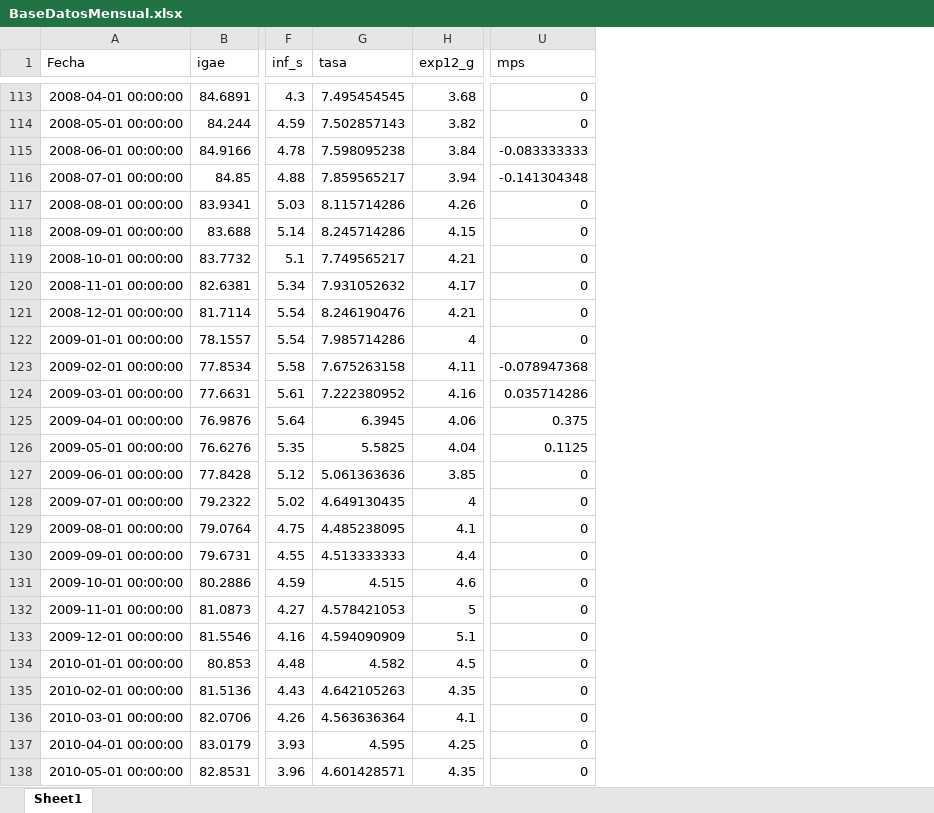
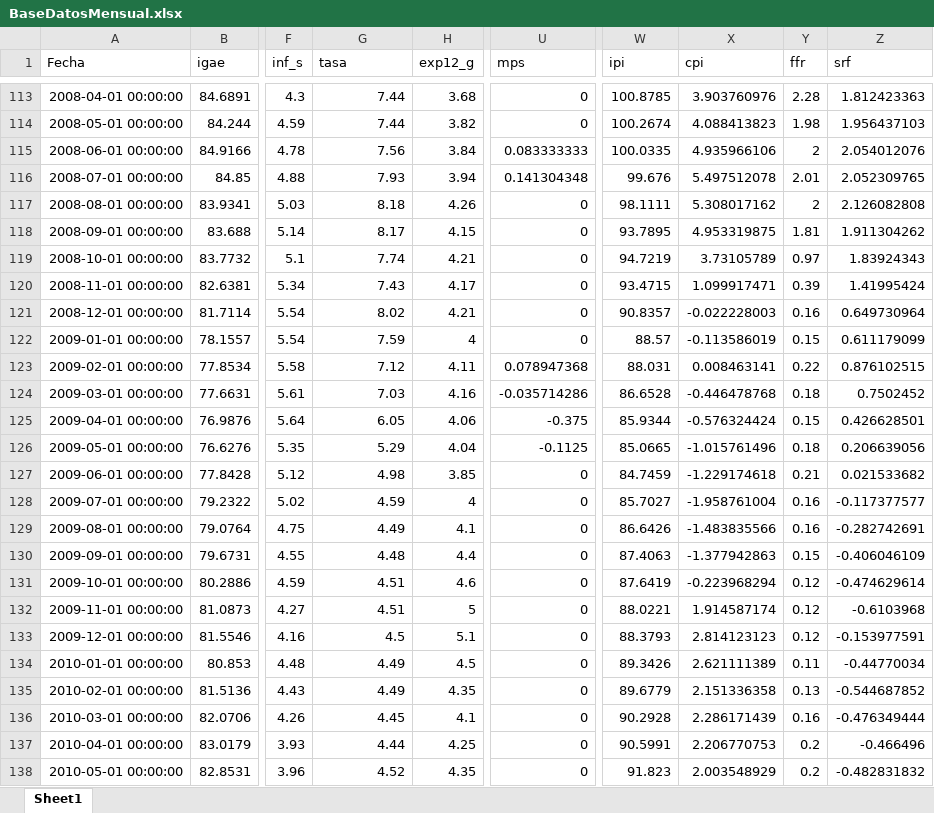
Before and after one commit to GARMA350/VARpy, an Excel workbook: BaseDatosMensual.xlsx, sheet Sheet1, drawn as a sheet; only a part is shown, gaps mark what is left out; values as stored, in another font and other column widths than the file's, no borders; the diff covers the shown part only; the diff names each change by its address in the sheet, - before the commit and + after, or states it on an @@ line.

```diff
--- a/BaseDatosMensual.xlsx (sheet Sheet1)
+++ b/BaseDatosMensual.xlsx (sheet Sheet1)
+column W (ipi), rows 113-138: 100.8785 | 100.2674 | 100.0335 | 99.676 | 98.1111 | 93.7895 | 94.7219 | 93.4715 | 90.8357 | 88.57 | 88.031 | 86.6528 | 85.9344 | 85.0665 | 84.7459 | 85.7027 | 86.6426 | 87.4063 | 87.6419 | 88.0221 | 88.3793 | 89.3426 | 89.6779 | 90.2928 | 90.5991 | 91.823
+column X (cpi), rows 113-138: 3.903760976 | 4.088413823 | 4.935966106 | 5.497512078 | 5.308017162 | 4.953319875 | 3.73105789 | 1.099917471 | -0.022228003 | -0.113586019 | 0.008463141 | -0.446478768 | -0.576324424 | -1.015761496 | -1.229174618 | -1.958761004 | -1.483835566 | -1.377942863 | -0.223968294 | 1.914587174 | 2.814123123 | 2.621111389 | 2.151336358 | 2.286171439 | 2.206770753 | 2.003548929
+column Y (ffr), rows 113-138: 2.28 | 1.98 | 2 | 2.01 | 2 | 1.81 | 0.97 | 0.39 | 0.16 | 0.15 | 0.22 | 0.18 | 0.15 | 0.18 | 0.21 | 0.16 | 0.16 | 0.15 | 0.12 | 0.12 | 0.12 | 0.11 | 0.13 | 0.16 | 0.2 | 0.2
+column Z (srf), rows 113-138: 1.812423363 | 1.956437103 | 2.054012076 | 2.052309765 | 2.126082808 | 1.911304262 | 1.83924343 | 1.41995424 | 0.649730964 | 0.611179099 | 0.876102515 | 0.7502452 | 0.426628501 | 0.206639056 | 0.021533682 | -0.117377577 | -0.282742691 | -0.406046109 | -0.474629614 | -0.6103968 | -0.153977591 | -0.44770034 | -0.544687852 | -0.476349444 | -0.466496 | -0.482831832
-G113 (tasa): 7.495454545
+G113 (tasa): 7.44
-G114 (tasa): 7.502857143
+G114 (tasa): 7.44
-G115 (tasa): 7.598095238
+G115 (tasa): 7.56
-U115 (mps): -0.083333333
+U115 (mps): 0.083333333
-G116 (tasa): 7.859565217
+G116 (tasa): 7.93
-U116 (mps): -0.141304348
+U116 (mps): 0.141304348
-G117 (tasa): 8.115714286
+G117 (tasa): 8.18
-G118 (tasa): 8.245714286
+G118 (tasa): 8.17
-G119 (tasa): 7.749565217
+G119 (tasa): 7.74
-G120 (tasa): 7.931052632
+G120 (tasa): 7.43
-G121 (tasa): 8.246190476
+G121 (tasa): 8.02
-G122 (tasa): 7.985714286
+G122 (tasa): 7.59
-G123 (tasa): 7.675263158
+G123 (tasa): 7.12
-U123 (mps): -0.078947368
+U123 (mps): 0.078947368
-G124 (tasa): 7.222380952
+G124 (tasa): 7.03
-U124 (mps): 0.035714286
+U124 (mps): -0.035714286
-G125 (tasa): 6.3945
+G125 (tasa): 6.05
-U125 (mps): 0.375
+U125 (mps): -0.375
-G126 (tasa): 5.5825
+G126 (tasa): 5.29
-U126 (mps): 0.1125
+U126 (mps): -0.1125
-G127 (tasa): 5.061363636
+G127 (tasa): 4.98
-G128 (tasa): 4.649130435
+G128 (tasa): 4.59
-G129 (tasa): 4.485238095
+G129 (tasa): 4.49
-G130 (tasa): 4.513333333
+G130 (tasa): 4.48
-G131 (tasa): 4.515
+G131 (tasa): 4.51
-G132 (tasa): 4.578421053
+G132 (tasa): 4.51
-G133 (tasa): 4.594090909
+G133 (tasa): 4.5
-G134 (tasa): 4.582
+G134 (tasa): 4.49
-G135 (tasa): 4.642105263
+G135 (tasa): 4.49
-G136 (tasa): 4.563636364
+G136 (tasa): 4.45
-G137 (tasa): 4.595
+G137 (tasa): 4.44
-G138 (tasa): 4.601428571
+G138 (tasa): 4.52
```
Also changed, not shown: 1 removed row and 254 edited cells elsewhere in this sheet, 3 other files.
